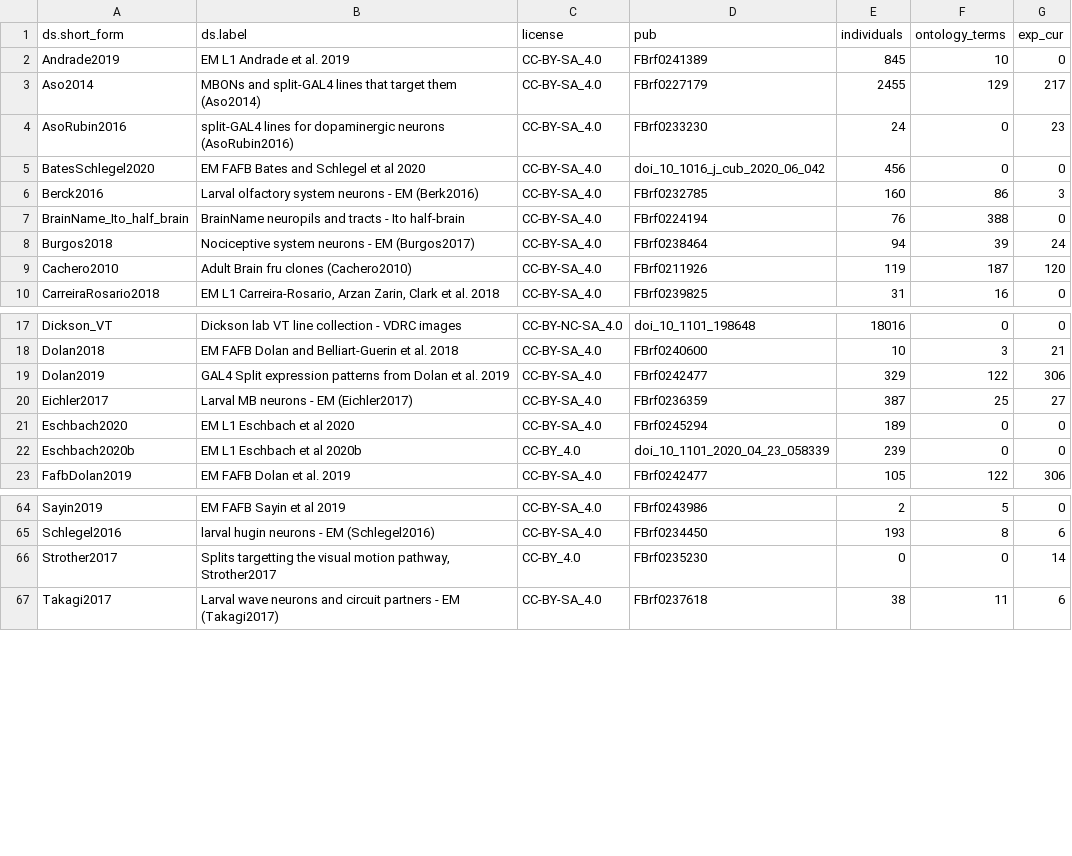
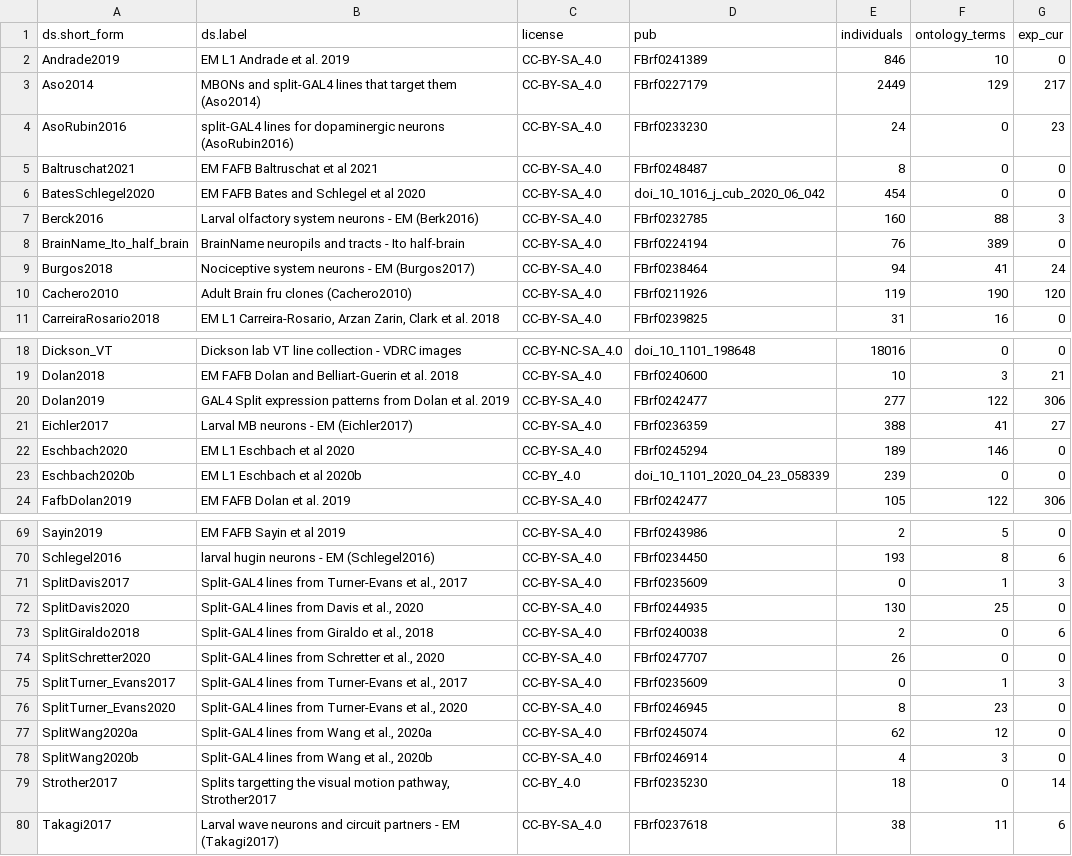
Before and after one commit to VirtualFlyBrain/VFB_reporting_results, a TSV file: pdb_report.tsv, drawn as a sheet; only a part is shown, gaps mark what is left out; the diff covers the shown part only.

```diff
--- a/pdb_report.tsv
+++ b/pdb_report.tsv
@@ -1,10 +1,11 @@
 ds.short_form	ds.label	license	pub	individuals	ontology_terms	exp_cur
-Andrade2019	EM L1 Andrade et al. 2019	CC-BY-SA_4.0	FBrf0241389	845	10	0
-Aso2014	MBONs and split-GAL4 lines that target them (Aso2014)	CC-BY-SA_4.0	FBrf0227179	2455	129	217
+Andrade2019	EM L1 Andrade et al. 2019	CC-BY-SA_4.0	FBrf0241389	846	10	0
+Aso2014	MBONs and split-GAL4 lines that target them (Aso2014)	CC-BY-SA_4.0	FBrf0227179	2449	129	217
 AsoRubin2016	split-GAL4 lines for dopaminergic neurons (AsoRubin2016)	CC-BY-SA_4.0	FBrf0233230	24	0	23
-BatesSchlegel2020	EM FAFB Bates and Schlegel et al 2020	CC-BY-SA_4.0	doi_10_1016_j_cub_2020_06_042	456	0	0
-Berck2016	Larval olfactory system neurons - EM (Berk2016)	CC-BY-SA_4.0	FBrf0232785	160	86	3
-BrainName_Ito_half_brain	BrainName neuropils and tracts - Ito half-brain	CC-BY-SA_4.0	FBrf0224194	76	388	0
-Burgos2018	Nociceptive system neurons - EM (Burgos2017)	CC-BY-SA_4.0	FBrf0238464	94	39	24
-Cachero2010	Adult Brain fru clones (Cachero2010)	CC-BY-SA_4.0	FBrf0211926	119	187	120
+Baltruschat2021	EM FAFB Baltruschat et al 2021	CC-BY-SA_4.0	FBrf0248487	8	0	0
+BatesSchlegel2020	EM FAFB Bates and Schlegel et al 2020	CC-BY-SA_4.0	doi_10_1016_j_cub_2020_06_042	454	0	0
+Berck2016	Larval olfactory system neurons - EM (Berk2016)	CC-BY-SA_4.0	FBrf0232785	160	88	3
+BrainName_Ito_half_brain	BrainName neuropils and tracts - Ito half-brain	CC-BY-SA_4.0	FBrf0224194	76	389	0
+Burgos2018	Nociceptive system neurons - EM (Burgos2017)	CC-BY-SA_4.0	FBrf0238464	94	41	24
+Cachero2010	Adult Brain fru clones (Cachero2010)	CC-BY-SA_4.0	FBrf0211926	119	190	120
 CarreiraRosario2018	EM L1 Carreira-Rosario, Arzan Zarin, Clark et al. 2018	CC-BY-SA_4.0	FBrf0239825	31	16	0
@@ -18,5 +19,5 @@ Dickson_VT	Dickson lab VT line collection - VDRC images	CC-BY-NC-SA_4.0	doi_10_1
 Dolan2018	EM FAFB Dolan and Belliart-Guerin et al. 2018	CC-BY-SA_4.0	FBrf0240600	10	3	21
-Dolan2019	GAL4 Split expression patterns from Dolan et al. 2019	CC-BY-SA_4.0	FBrf0242477	329	122	306
-Eichler2017	Larval MB neurons - EM (Eichler2017)	CC-BY-SA_4.0	FBrf0236359	387	25	27
-Eschbach2020	EM L1 Eschbach et al 2020	CC-BY-SA_4.0	FBrf0245294	189	0	0
+Dolan2019	GAL4 Split expression patterns from Dolan et al. 2019	CC-BY-SA_4.0	FBrf0242477	277	122	306
+Eichler2017	Larval MB neurons - EM (Eichler2017)	CC-BY-SA_4.0	FBrf0236359	388	41	27
+Eschbach2020	EM L1 Eschbach et al 2020	CC-BY-SA_4.0	FBrf0245294	189	146	0
 Eschbach2020b	EM L1 Eschbach et al 2020b	CC-BY_4.0	doi_10_1101_2020_04_23_058339	239	0	0
@@ -65,3 +70,11 @@ Sayin2019	EM FAFB Sayin et al 2019	CC-BY-SA_4.0	FBrf0243986	2	5	0
 Schlegel2016	larval hugin neurons - EM (Schlegel2016)	CC-BY-SA_4.0	FBrf0234450	193	8	6
-Strother2017	Splits targetting the visual motion pathway, Strother2017	CC-BY_4.0	FBrf0235230	0	0	14
+SplitDavis2017	Split-GAL4 lines from Turner-Evans et al., 2017	CC-BY-SA_4.0	FBrf0235609	0	1	3
+SplitDavis2020	Split-GAL4 lines from Davis et al., 2020	CC-BY-SA_4.0	FBrf0244935	130	25	0
+SplitGiraldo2018	Split-GAL4 lines from Giraldo et al., 2018	CC-BY-SA_4.0	FBrf0240038	2	0	6
+SplitSchretter2020	Split-GAL4 lines from Schretter et al., 2020	CC-BY-SA_4.0	FBrf0247707	26	0	0
+SplitTurner_Evans2017	Split-GAL4 lines from Turner-Evans et al., 2017	CC-BY-SA_4.0	FBrf0235609	0	1	3
+SplitTurner_Evans2020	Split-GAL4 lines from Turner-Evans et al., 2020	CC-BY-SA_4.0	FBrf0246945	8	23	0
+SplitWang2020a	Split-GAL4 lines from Wang et al., 2020a	CC-BY-SA_4.0	FBrf0245074	62	12	0
+SplitWang2020b	Split-GAL4 lines from Wang et al., 2020b	CC-BY-SA_4.0	FBrf0246914	4	3	0
+Strother2017	Splits targetting the visual motion pathway, Strother2017	CC-BY_4.0	FBrf0235230	18	0	14
 Takagi2017	Larval wave neurons and circuit partners - EM  (Takagi2017)	CC-BY-SA_4.0	FBrf0237618	38	11	6
```
Also changed, not shown: 6 added rows and 21 edited cells elsewhere in this file, 7 other files.
